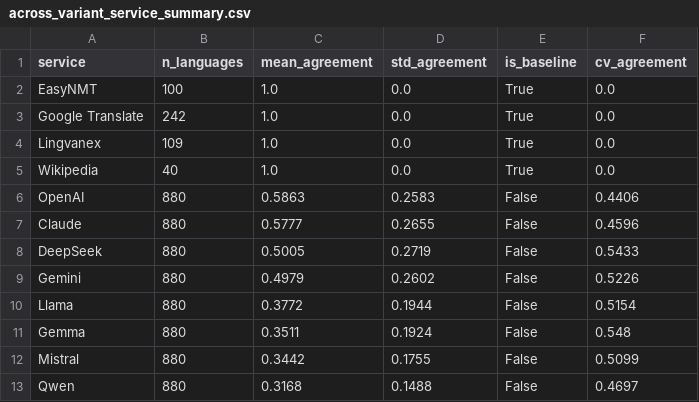
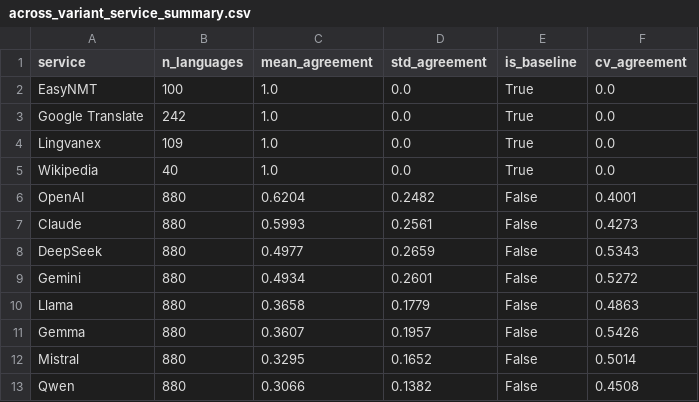
Before and after one commit to CodingDH/translation-transmogrification-pipeline, a CSV file: datasets/translated_terms/digital_humanities/evaluation/across_variant_service_summary.csv, drawn as a sheet.

```diff
--- a/datasets/translated_terms/digital_humanities/evaluation/across_variant_service_summary.csv
+++ b/datasets/translated_terms/digital_humanities/evaluation/across_variant_service_summary.csv
@@ -5,9 +5,9 @@ Lingvanex,109,1.0,0.0,True,0.0
 Wikipedia,40,1.0,0.0,True,0.0
-OpenAI,880,0.5863,0.2583,False,0.4406
-Claude,880,0.5777,0.2655,False,0.4596
-DeepSeek,880,0.5005,0.2719,False,0.5433
-Gemini,880,0.4979,0.2602,False,0.5226
-Llama,880,0.3772,0.1944,False,0.5154
-Gemma,880,0.3511,0.1924,False,0.548
-Mistral,880,0.3442,0.1755,False,0.5099
-Qwen,880,0.3168,0.1488,False,0.4697
+OpenAI,880,0.6204,0.2482,False,0.4001
+Claude,880,0.5993,0.2561,False,0.4273
+DeepSeek,880,0.4977,0.2659,False,0.5343
+Gemini,880,0.4934,0.2601,False,0.5272
+Llama,880,0.3658,0.1779,False,0.4863
+Gemma,880,0.3607,0.1957,False,0.5426
+Mistral,880,0.3295,0.1652,False,0.5014
+Qwen,880,0.3066,0.1382,False,0.4508
```
Also changed, not shown: datasets/translated_terms/digital_humanities/evaluation/confidence_summary.csv, datasets/translated_terms/digital_humanities/evaluation/service_ablation_results.csv, 47 other files.
